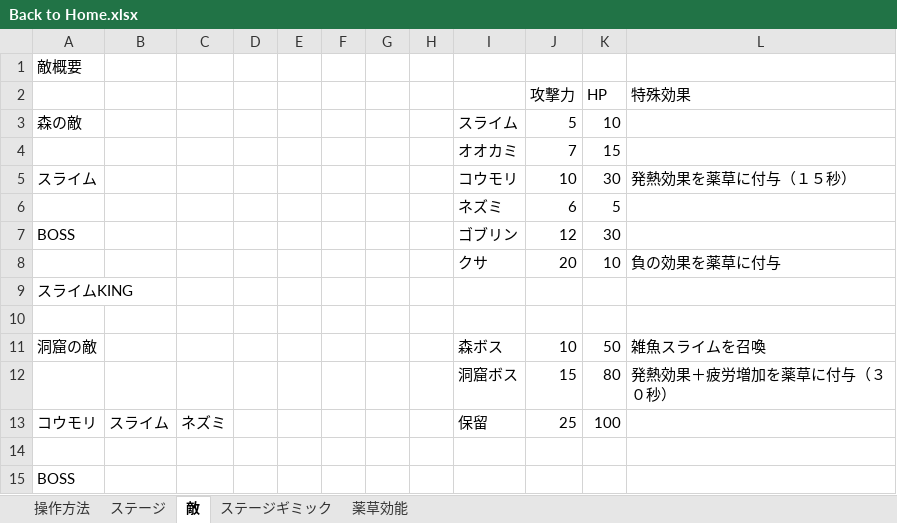
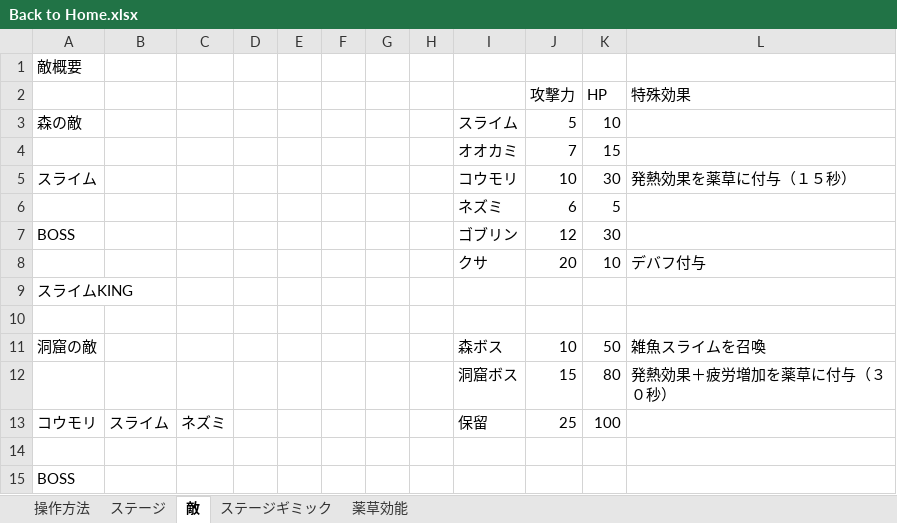
Before and after one commit to KawanoTakumi/2B-Team, an Excel workbook: Back to Home.xlsx, sheet 敵, drawn as a sheet; only a part is shown; values as stored, in another font and other column widths than the file's, no borders; the diff names each change by its address in the sheet, - before the commit and + after, or states it on an @@ line.

```diff
--- a/Back to Home.xlsx (sheet 敵)
+++ b/Back to Home.xlsx (sheet 敵)
-L8 (特殊効果): 負の効果を薬草に付与
+L8 (特殊効果): デバフ付与
```
Also changed, not shown: 2 other files.
